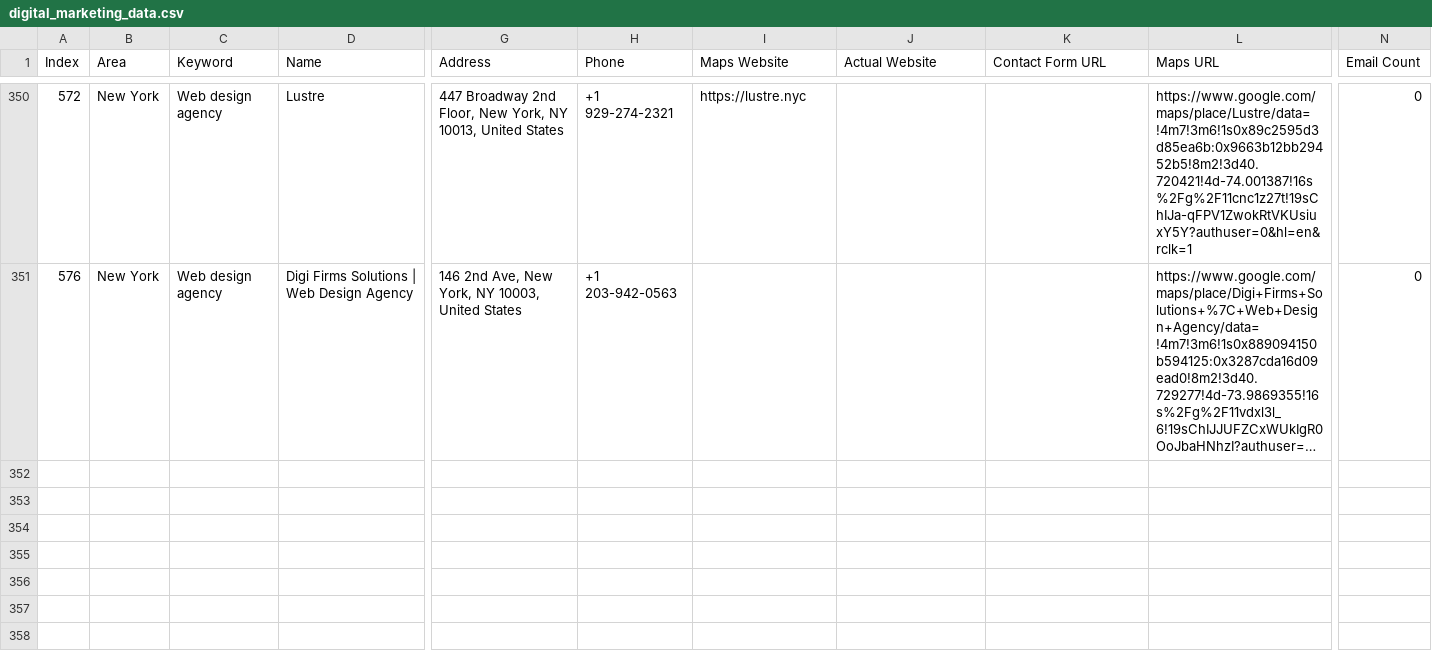
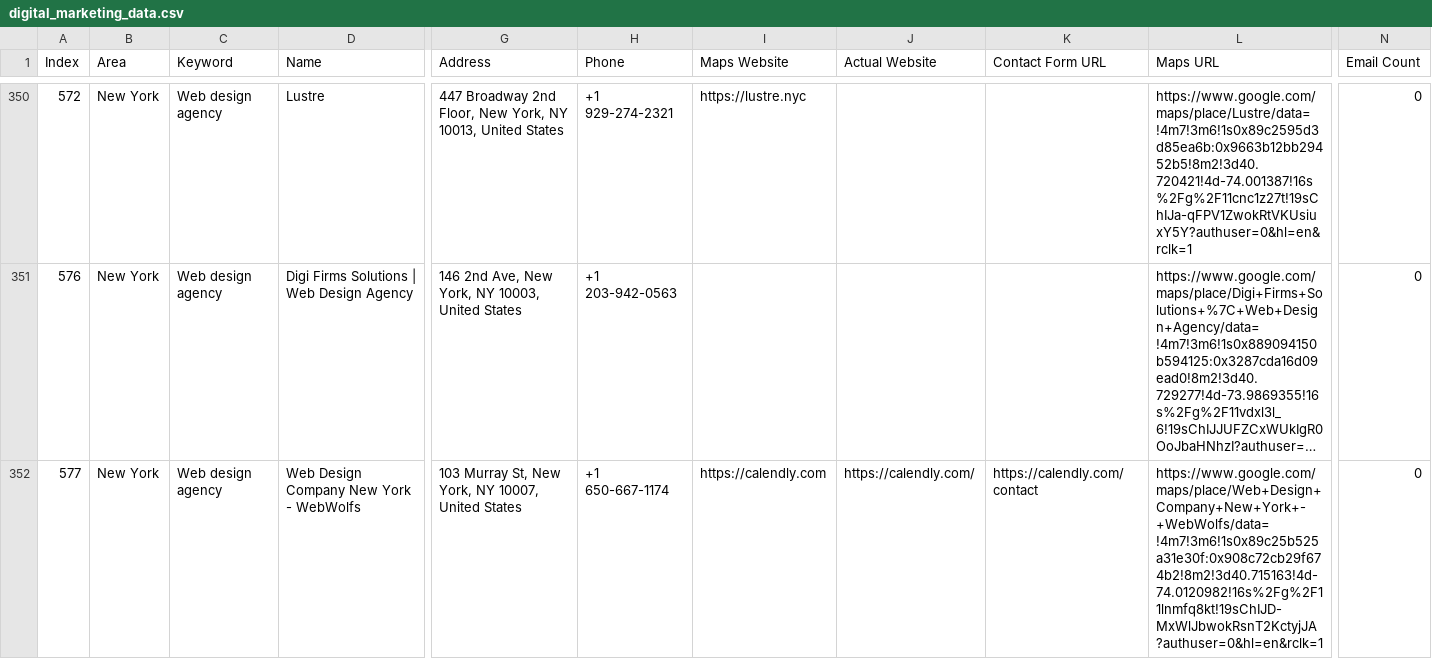
Before and after one commit to farhan281/hcf, a CSV file: digital_marketing_data.csv, drawn as a sheet; only a part is shown, gaps mark what is left out; long unchanged cells end in …; rows hold the shown columns only; the diff names each change by its address in the sheet, - before the commit and + after, or states it on an @@ line.

```diff
--- a/digital_marketing_data.csv
+++ b/digital_marketing_data.csv
+row 352: 577 | New York | Web design agency | Web Design Company New York - WebWolfs | 103 Murray St, New York, NY 10007, United States | +1 650-667-1174 | https://calendly.com | https://calendly.com/ | https://calendly.com/contact | https://www.google.com/maps/place/Web+Design+Company+New+York+-+WebWolfs/data=!4m7!3m6!1s0x89c25b525a31e30f:0x908c72cb29f674b2!8m2!3d40.715163!4d-74.0120982!16s%2Fg%2F11lnmfq8kt!19sChIJD-MxWlJbwokRsnT2KctyjJA?authuser=0&hl=en&rclk=1 | 0
```
Also changed, not shown: 1 other file.
